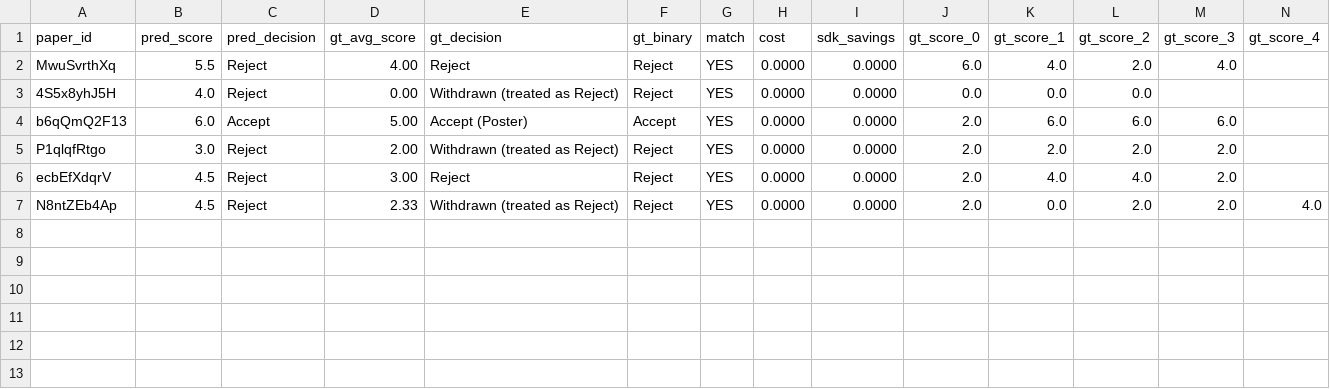
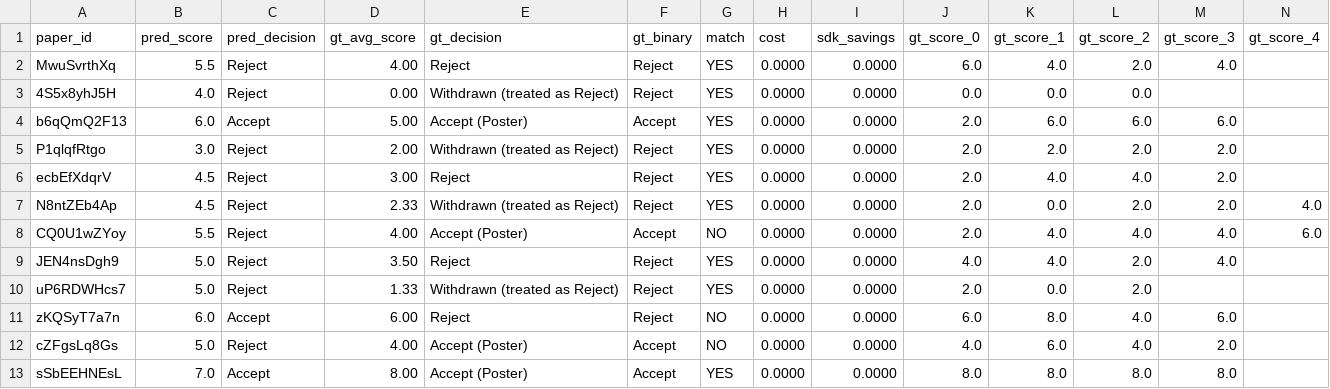
Before and after one commit to weathon/review_agent, a CSV file: new/bench_scores_claude_sonnet.csv, drawn as a sheet; only a part is shown; rows hold the shown columns only; the diff names each change by its address in the sheet, - before the commit and + after, or states it on an @@ line.

```diff
--- a/new/bench_scores_claude_sonnet.csv
+++ b/new/bench_scores_claude_sonnet.csv
+row 8: CQ0U1wZYoy | 5.5 | Reject | 4.00 | Accept (Poster) | Accept | NO | 0.0000 | 0.0000 | 2.0 | 4.0 | 4.0 | 4.0 | 6.0
+row 9: JEN4nsDgh9 | 5.0 | Reject | 3.50 | Reject | Reject | YES | 0.0000 | 0.0000 | 4.0 | 4.0 | 2.0 | 4.0
+row 10: uP6RDWHcs7 | 5.0 | Reject | 1.33 | Withdrawn (treated as Reject) | Reject | YES | 0.0000 | 0.0000 | 2.0 | 0.0 | 2.0
+row 11: zKQSyT7a7n | 6.0 | Accept | 6.00 | Reject | Reject | NO | 0.0000 | 0.0000 | 6.0 | 8.0 | 4.0 | 6.0
+row 12: cZFgsLq8Gs | 5.0 | Reject | 4.00 | Accept (Poster) | Accept | NO | 0.0000 | 0.0000 | 4.0 | 6.0 | 4.0 | 2.0
+row 13: sSbEEHNEsL | 7.0 | Accept | 8.00 | Accept (Poster) | Accept | YES | 0.0000 | 0.0000 | 8.0 | 8.0 | 8.0 | 8.0
```
Also changed, not shown: 3 other files.
